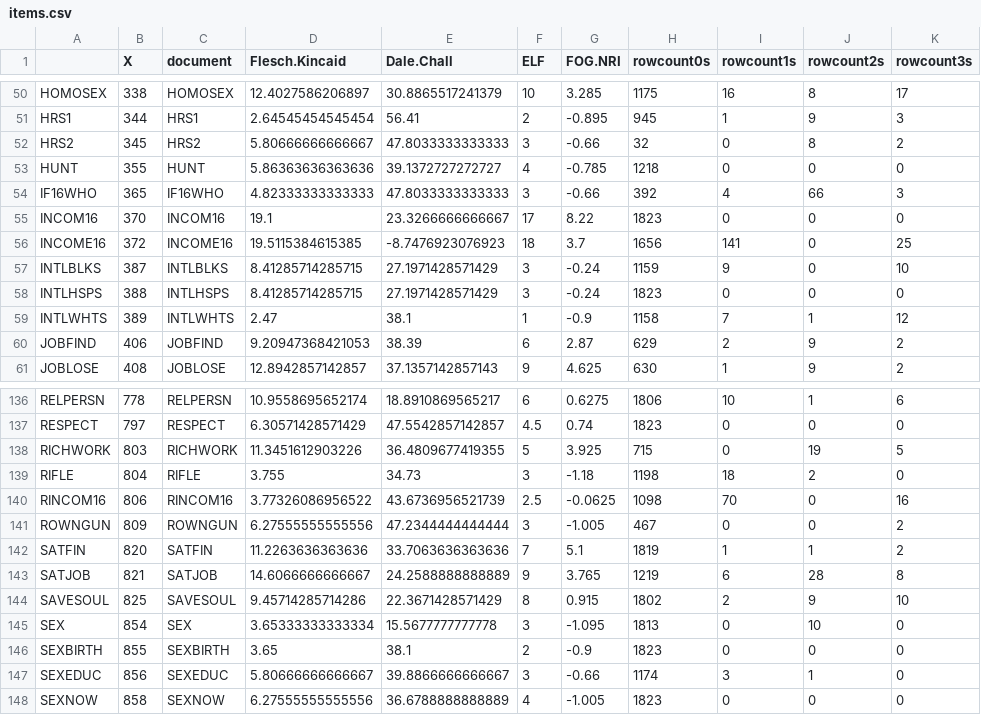
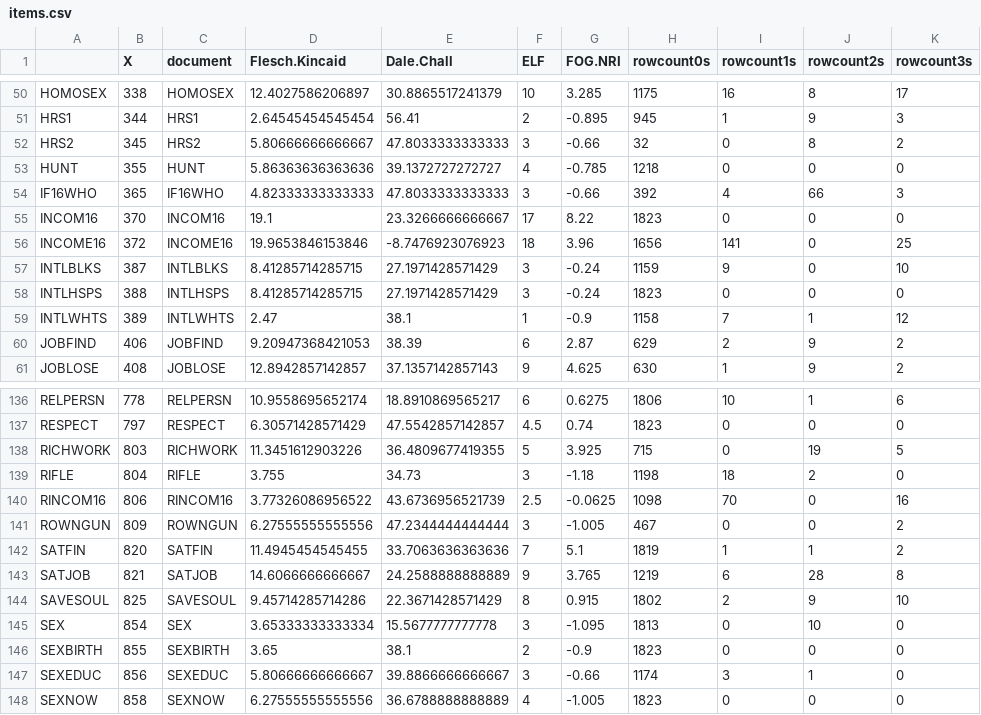
Before and after one commit to jtkulas/missingness, a CSV file: 2022/items.csv, drawn as a sheet; only a part is shown, gaps mark what is left out; the diff names each change by its address in the sheet, - before the commit and + after, or states it on an @@ line.

```diff
--- a/2022/items.csv
+++ b/2022/items.csv
-D56 (Flesch.Kincaid): 19.5115384615385
+D56 (Flesch.Kincaid): 19.9653846153846
-G56 (FOG.NRI): 3.7
+G56 (FOG.NRI): 3.96
-D142 (Flesch.Kincaid): 11.2263636363636
+D142 (Flesch.Kincaid): 11.4945454545455
```
Also changed, not shown: 2022/readability_trial.csv, 2022/readability_trial2.csv, 2 other files.
